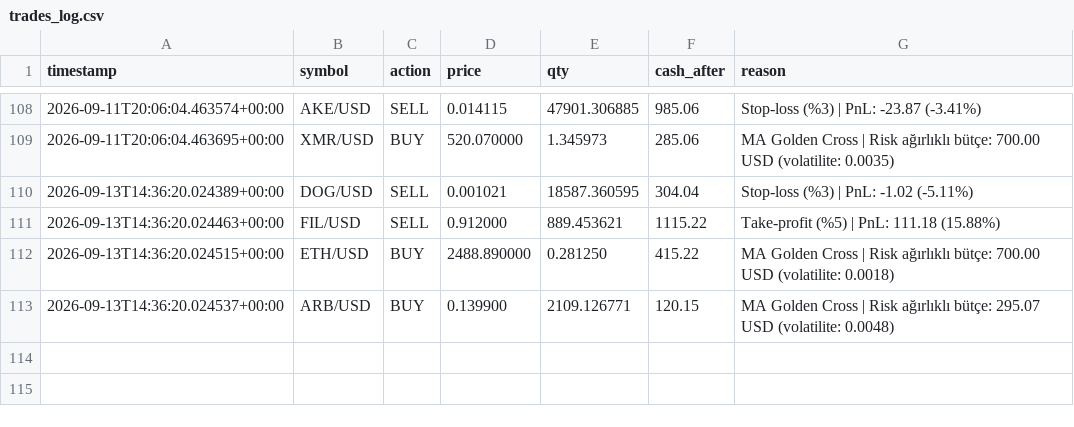
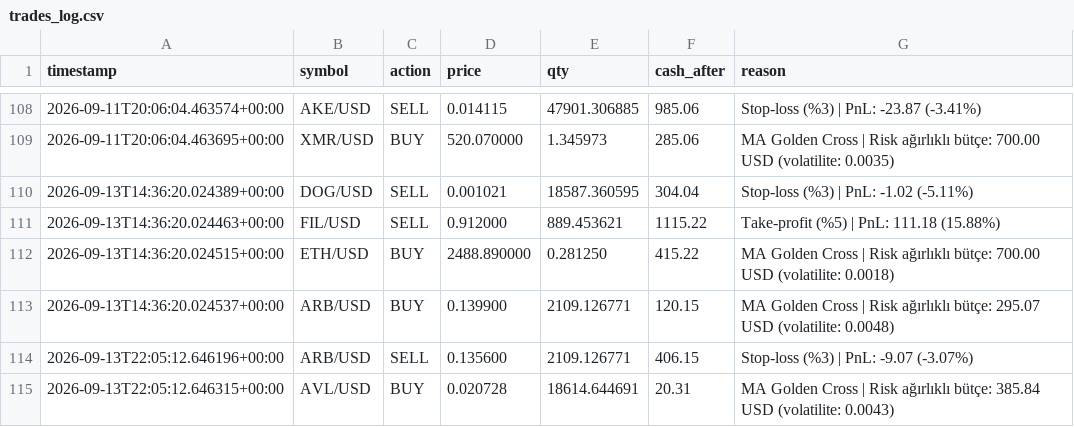
Before and after one commit to birkanglr-sketch/claude-coin, a CSV file: trades_log.csv, drawn as a sheet; only a part is shown, gaps mark what is left out; the diff names each change by its address in the sheet, - before the commit and + after, or states it on an @@ line.

```diff
--- a/trades_log.csv
+++ b/trades_log.csv
+row 114: 2026-09-13T22:05:12.646196+00:00 | ARB/USD | SELL | 0.135600 | 2109.126771 | 406.15 | Stop-loss (%3) | PnL: -9.07 (-3.07%)
+row 115: 2026-09-13T22:05:12.646315+00:00 | AVL/USD | BUY | 0.020728 | 18614.644691 | 20.31 | MA Golden Cross | Risk ağırlıklı bütçe: 385.84 USD (volatilite: 0.0043)
```
Also changed, not shown: 1 other file.
